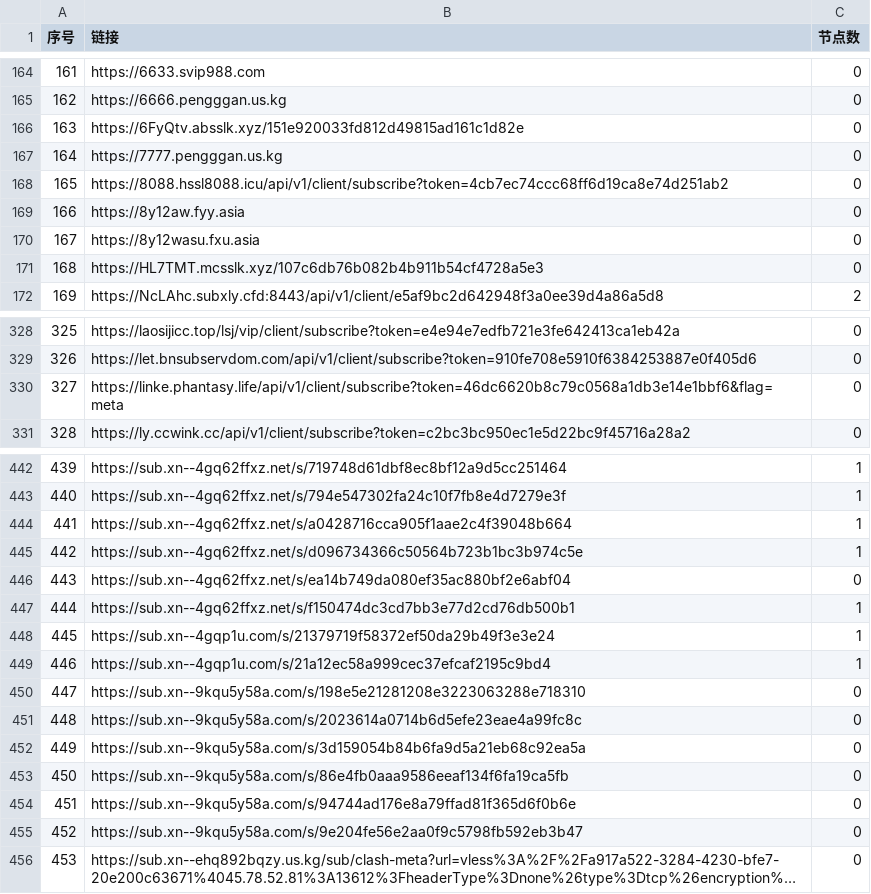
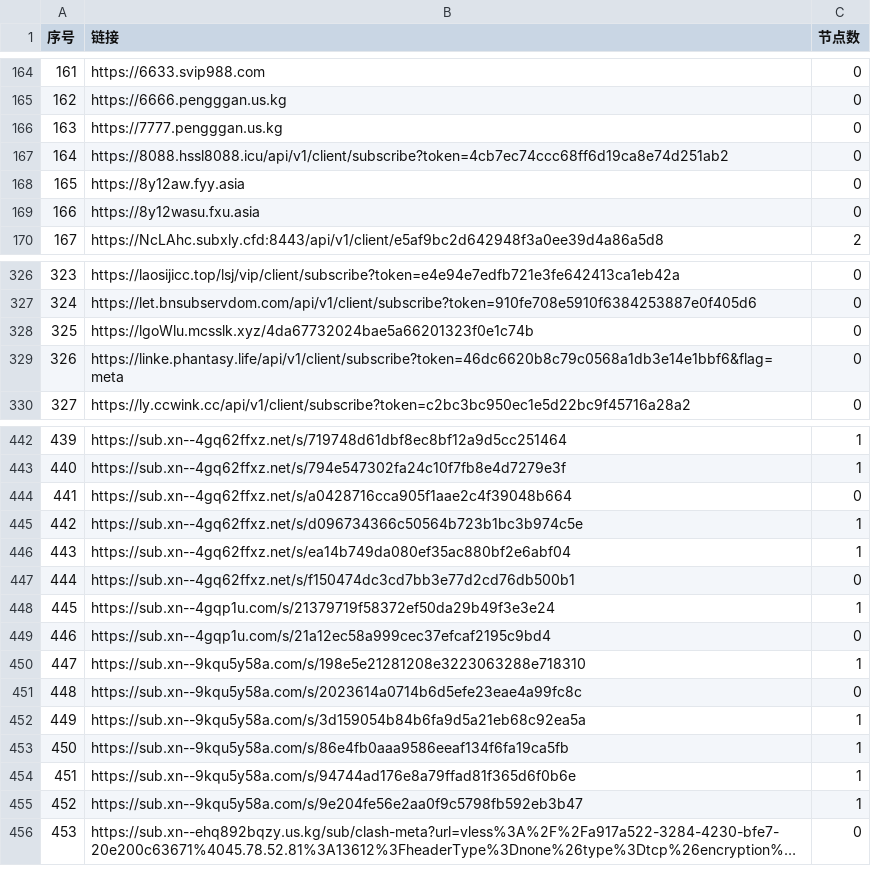
Before and after one commit to nariahlamb/NoMoreWalls, a CSV file: list_result.csv, drawn as a sheet; only a part is shown, gaps mark what is left out; long unchanged cells end in …; removed rows and columns are numbered as before the commit, all else as after; the diff covers the shown part only; the diff names each change by its address in the sheet, - before the commit and + after, or states it on an @@ line.

```diff
--- a/list_result.csv
+++ b/list_result.csv
-row 166: 163 | https://6FyQtv.absslk.xyz/151e920033fd812d49815ad161c1d82e | 0
@@ column A (序号) renumbered between rows 166 and 340 @@
-row 171: 168 | https://HL7TMT.mcsslk.xyz/107c6db76b082b4b911b54cf4728a5e3 | 0
+row 328: 325 | https://lgoWlu.mcsslk.xyz/4da67732024bae5a66201323f0e1c74b | 0
-C444 (节点数): 1
+C444 (节点数): 0
-C446 (节点数): 0
+C446 (节点数): 1
-C447 (节点数): 1
+C447 (节点数): 0
-C449 (节点数): 1
+C449 (节点数): 0
-C450 (节点数): 0
+C450 (节点数): 1
-C452:C455 (节点数): 0
+C452:C455 (节点数): 1
```
Also changed, not shown: 1 added row and 9 edited cells elsewhere in this file, 40 other files.
